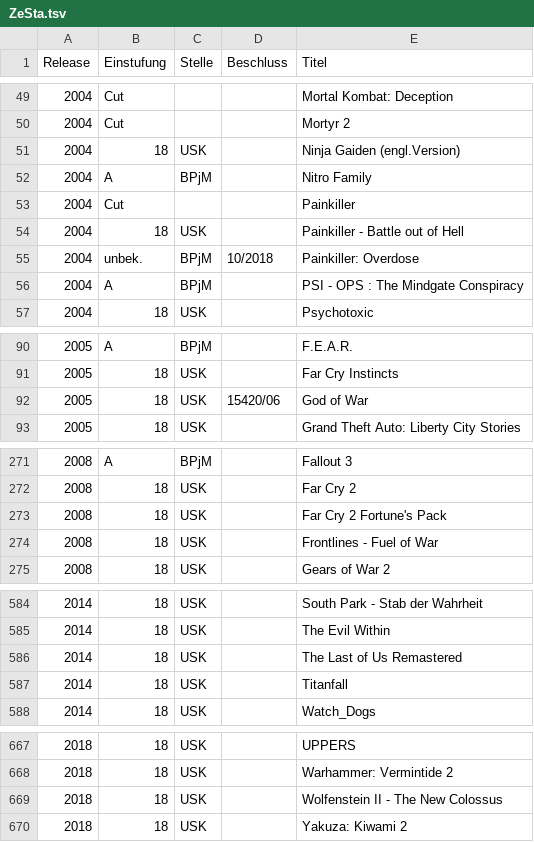
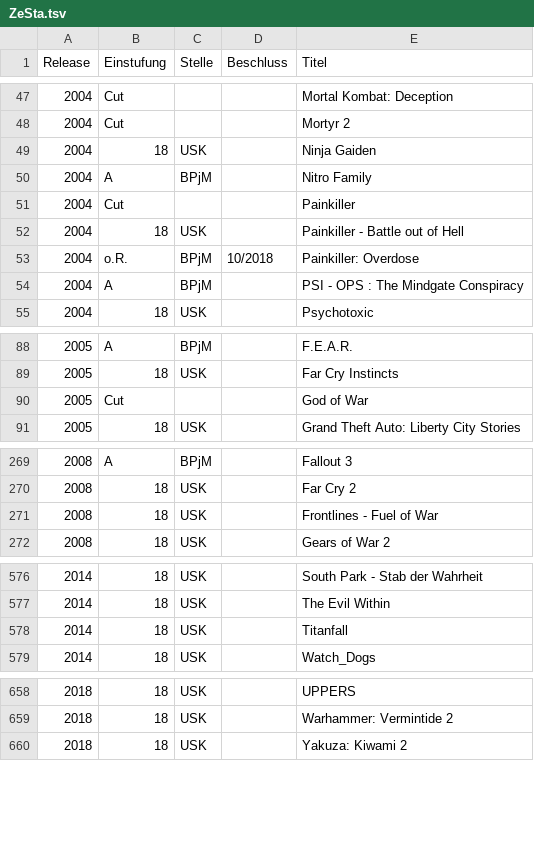
Before and after one commit to VDVC/ZeSta, a TSV file: ZeSta.tsv, drawn as a sheet; only a part is shown, gaps mark what is left out; the diff covers the shown part only.

```diff
--- a/ZeSta.tsv
+++ b/ZeSta.tsv
@@ -50,3 +48,3 @@ Release	Einstufung	Stelle	Beschluss	Titel
 2004	Cut			Mortyr 2
-2004	18	USK		Ninja Gaiden (engl.Version)
+2004	18	USK		Ninja Gaiden
 2004	A	BPjM		Nitro Family
@@ -54,3 +52,3 @@ Release	Einstufung	Stelle	Beschluss	Titel
 2004	18	USK		Painkiller - Battle out of Hell
-2004	unbek.	BPjM	10/2018	Painkiller: Overdose
+2004	o.R.	BPjM	10/2018	Painkiller: Overdose
 2004	A	BPjM		PSI - OPS : The Mindgate Conspiracy
@@ -91,3 +89,3 @@ Release	Einstufung	Stelle	Beschluss	Titel
 2005	18	USK		Far Cry Instincts
-2005	18	USK	15420/06	God of War
+2005	Cut			God of War
 2005	18	USK		Grand Theft Auto: Liberty City Stories
@@ -272,3 +270,2 @@ Release	Einstufung	Stelle	Beschluss	Titel
 2008	18	USK		Far Cry 2
-2008	18	USK		Far Cry 2 Fortune's Pack
 2008	18	USK		Frontlines - Fuel of War
@@ -585,3 +577,2 @@ Release	Einstufung	Stelle	Beschluss	Titel
 2014	18	USK		The Evil Within
-2014	18	USK		The Last of Us Remastered
 2014	18	USK		Titanfall
@@ -668,3 +659,2 @@ Release	Einstufung	Stelle	Beschluss	Titel
 2018	18	USK		Warhammer: Vermintide 2
-2018	18	USK		Wolfenstein II - The New Colossus
 2018	18	USK		Yakuza: Kiwami 2
```
Also changed, not shown: 7 removed rows and 19 edited cells elsewhere in this file, 1 other file.
